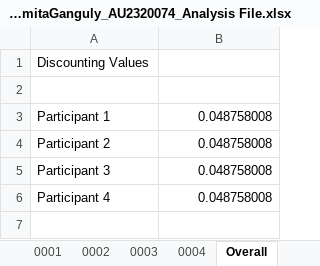
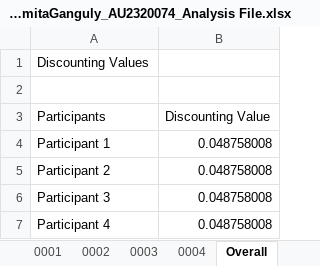
Before and after one commit to YuraIto/Lab-in-Psych, an Excel workbook: Delay Discounting_RashmitaGanguly_AU2320074_Analysis File.xlsx, sheet Overall, drawn as a sheet; values as stored, in another font and other column widths than the file's, no borders; charts and pictures and table styles not drawn; the diff names each change by its address in the sheet, - before the commit and + after, or states it on an @@ line.

```diff
--- a/Delay Discounting_RashmitaGanguly_AU2320074_Analysis File.xlsx (sheet Overall)
+++ b/Delay Discounting_RashmitaGanguly_AU2320074_Analysis File.xlsx (sheet Overall)
+row 3: Participants | Discounting Value
```
Also changed, not shown: sheet 0004, sheet 0003, sheet 0002, formulas that keep their value.
